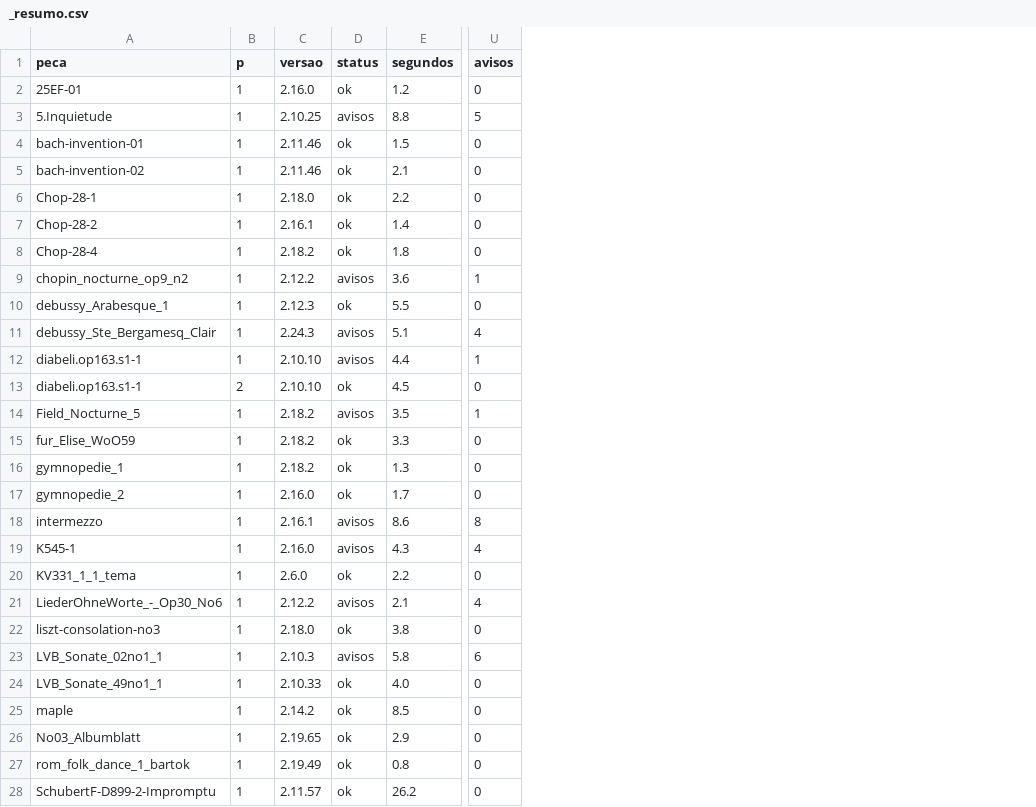
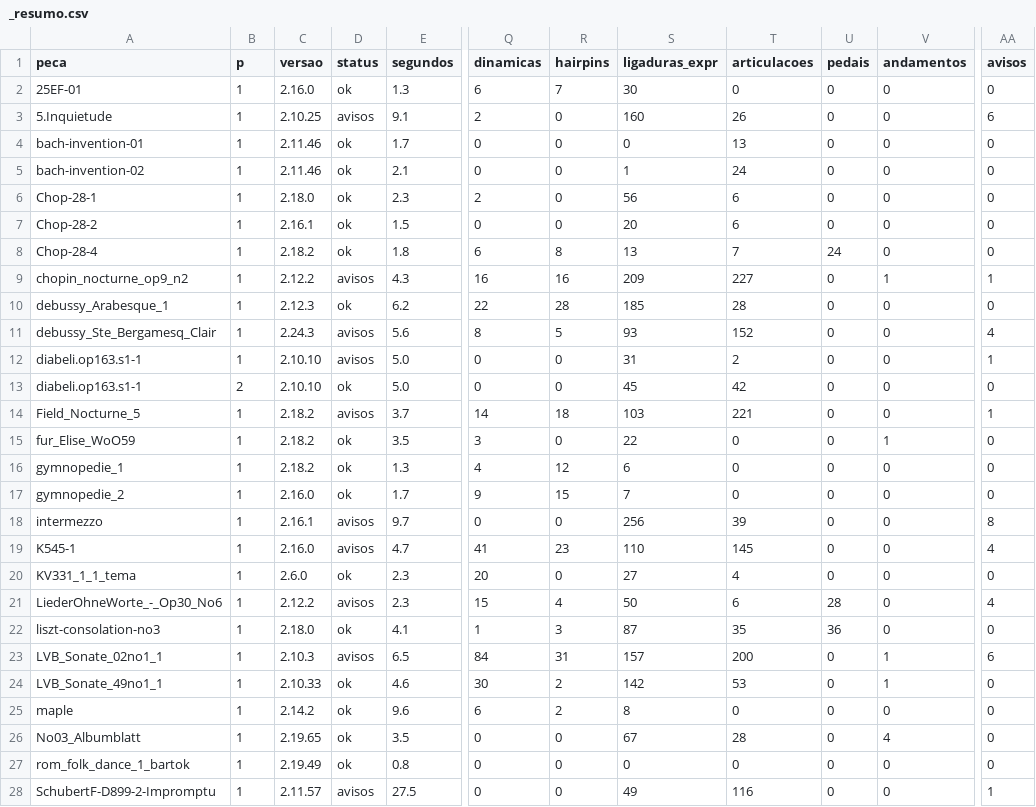
Before and after one commit to mkanada/ly2mxml, a CSV file: saida/_resumo.csv, drawn as a sheet; only a part is shown, gaps mark what is left out; addresses are those after the commit; the diff covers the shown part only; the diff names each change by its address in the sheet, - before the commit and + after, or states it on an @@ line.

```diff
--- a/saida/_resumo.csv
+++ b/saida/_resumo.csv
+column Q (dinamicas), rows 2-28: 6 | 2 | 0 | 0 | 2 | 0 | 6 | 16 | 22 | 8 | 0 | 0 | 14 | 3 | 4 | 9 | 0 | 41 | 20 | 15 | 1 | 84 | 30 | 6 | 0 | 0 | 0
+column R (hairpins), rows 2-28: 7 | 0 | 0 | 0 | 0 | 0 | 8 | 16 | 28 | 5 | 0 | 0 | 18 | 0 | 12 | 15 | 0 | 23 | 0 | 4 | 3 | 31 | 2 | 2 | 0 | 0 | 0
+column S (ligaduras_expr), rows 2-28: 30 | 160 | 0 | 1 | 56 | 20 | 13 | 209 | 185 | 93 | 31 | 45 | 103 | 22 | 6 | 7 | 256 | 110 | 27 | 50 | 87 | 157 | 142 | 8 | 67 | 0 | 49
+column T (articulacoes), rows 2-28: 0 | 26 | 13 | 24 | 6 | 6 | 7 | 227 | 28 | 152 | 2 | 42 | 221 | 0 | 0 | 0 | 39 | 145 | 4 | 6 | 35 | 200 | 53 | 0 | 28 | 0 | 116
+column U (pedais), rows 2-28: 0 | 0 | 0 | 0 | 0 | 0 | 24 | 0 | 0 | 0 | 0 | 0 | 0 | 0 | 0 | 0 | 0 | 0 | 0 | 28 | 36 | 0 | 0 | 0 | 0 | 0 | 0
+column V (andamentos), rows 2-28: 0 | 0 | 0 | 0 | 0 | 0 | 0 | 1 | 0 | 0 | 0 | 0 | 0 | 1 | 0 | 0 | 0 | 0 | 0 | 0 | 0 | 1 | 1 | 0 | 4 | 0 | 0
-E2 (segundos): 1.2
+E2 (segundos): 1.3
-E3 (segundos): 8.8
+E3 (segundos): 9.1
-AA3 (avisos): 5
+AA3 (avisos): 6
-E4 (segundos): 1.5
+E4 (segundos): 1.7
-E6 (segundos): 2.2
+E6 (segundos): 2.3
-E7 (segundos): 1.4
+E7 (segundos): 1.5
-E9 (segundos): 3.6
+E9 (segundos): 4.3
-E10 (segundos): 5.5
+E10 (segundos): 6.2
-E11 (segundos): 5.1
+E11 (segundos): 5.6
-E12 (segundos): 4.4
+E12 (segundos): 5.0
-E13 (segundos): 4.5
+E13 (segundos): 5.0
-E14 (segundos): 3.5
+E14 (segundos): 3.7
-E15 (segundos): 3.3
+E15 (segundos): 3.5
-E18 (segundos): 8.6
+E18 (segundos): 9.7
-E19 (segundos): 4.3
+E19 (segundos): 4.7
-E20 (segundos): 2.2
+E20 (segundos): 2.3
-E21 (segundos): 2.1
+E21 (segundos): 2.3
-E22 (segundos): 3.8
+E22 (segundos): 4.1
-E23 (segundos): 5.8
+E23 (segundos): 6.5
-E24 (segundos): 4.0
+E24 (segundos): 4.6
-E25 (segundos): 8.5
+E25 (segundos): 9.6
-E26 (segundos): 2.9
+E26 (segundos): 3.5
-D28 (status): ok
+D28 (status): avisos
-E28 (segundos): 26.2
+E28 (segundos): 27.5
-AA28 (avisos): 0
+AA28 (avisos): 1
```
Also changed, not shown: 7 edited cells elsewhere in this file, 13 other files.
